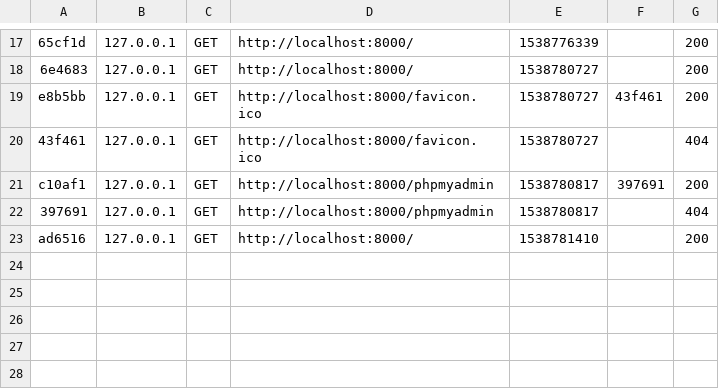
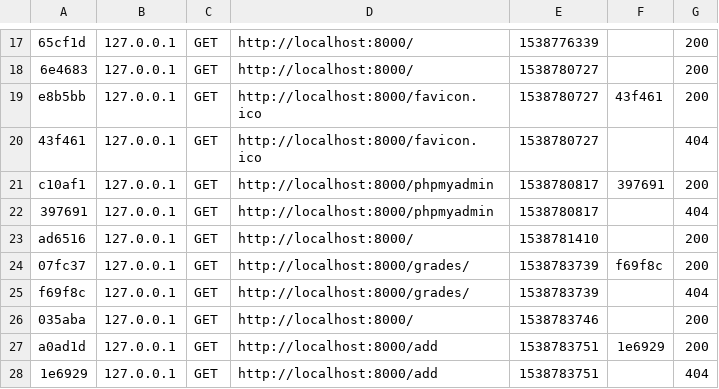
Before and after one commit to TraceLarson/WD6-ProjectPortfolio, a CSV file: Solo Work/lamp-practical/var/cache/dev/profiler/index.csv, drawn as a sheet; only a part is shown, gaps mark what is left out; the diff names each change by its address in the sheet, - before the commit and + after, or states it on an @@ line.

Commit message:
added Grades to DefaultController and instantiated in /add route

```diff
--- a/Solo Work/lamp-practical/var/cache/dev/profiler/index.csv
+++ b/Solo Work/lamp-practical/var/cache/dev/profiler/index.csv
+row 24: 07fc37 | 127.0.0.1 | GET | http://localhost:8000/grades/ | 1538783739 | f69f8c | 200
+row 25: f69f8c | 127.0.0.1 | GET | http://localhost:8000/grades/ | 1538783739 |  | 404
+row 26: 035aba | 127.0.0.1 | GET | http://localhost:8000/ | 1538783746 |  | 200
+row 27: a0ad1d | 127.0.0.1 | GET | http://localhost:8000/add | 1538783751 | 1e6929 | 200
+row 28: 1e6929 | 127.0.0.1 | GET | http://localhost:8000/add | 1538783751 |  | 404
```
Also changed, not shown: 6 other files.
